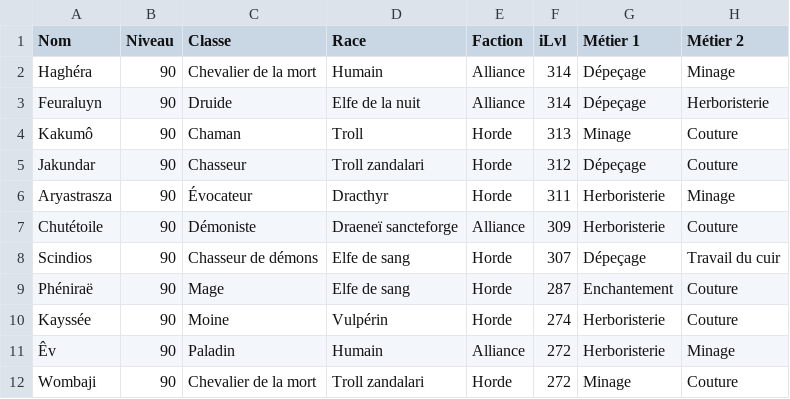
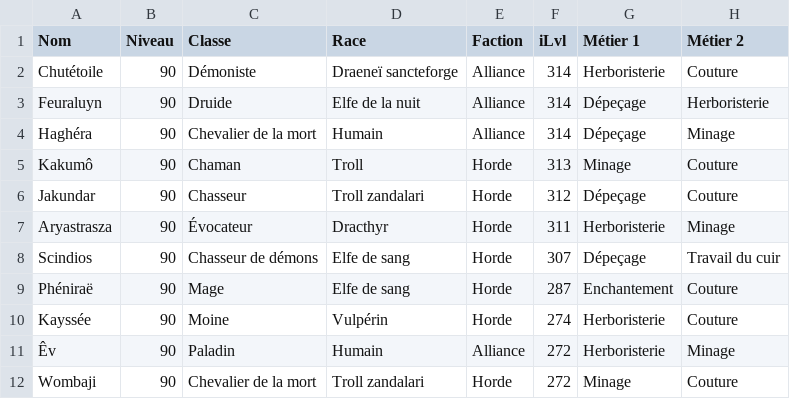
Before and after one commit to halekss/data_classification_API_blizzard, a CSV file: data/mon_dataset_wow.csv, drawn as a sheet; only a part is shown.

```diff
--- a/data/mon_dataset_wow.csv
+++ b/data/mon_dataset_wow.csv
@@ -1,4 +1,5 @@
 Nom,Niveau,Classe,Race,Faction,iLvl,Métier 1,Métier 2
+Chutétoile,90,Démoniste,Draeneï sancteforge,Alliance,314,Herboristerie,Couture
+Feuraluyn,90,Druide,Elfe de la nuit,Alliance,314,Dépeçage,Herboristerie
 Haghéra,90,Chevalier de la mort,Humain,Alliance,314,Dépeçage,Minage
-Feuraluyn,90,Druide,Elfe de la nuit,Alliance,314,Dépeçage,Herboristerie
 Kakumô,90,Chaman,Troll,Horde,313,Minage,Couture
@@ -6,3 +7,2 @@ Jakundar,90,Chasseur,Troll zandalari,Horde,312,Dépeçage,Couture
 Aryastrasza,90,Évocateur,Dracthyr,Horde,311,Herboristerie,Minage
-Chutétoile,90,Démoniste,Draeneï sancteforge,Alliance,309,Herboristerie,Couture
 Scindios,90,Chasseur de démons,Elfe de sang,Horde,307,Dépeçage,Travail du cuir
```
